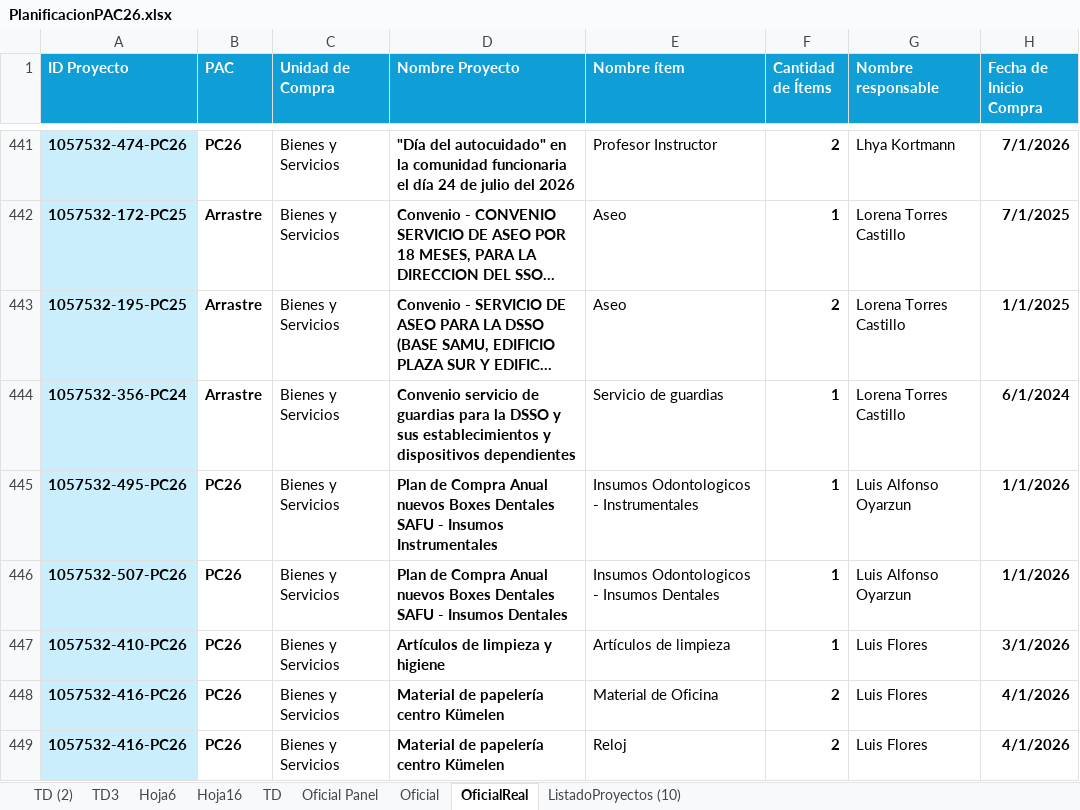
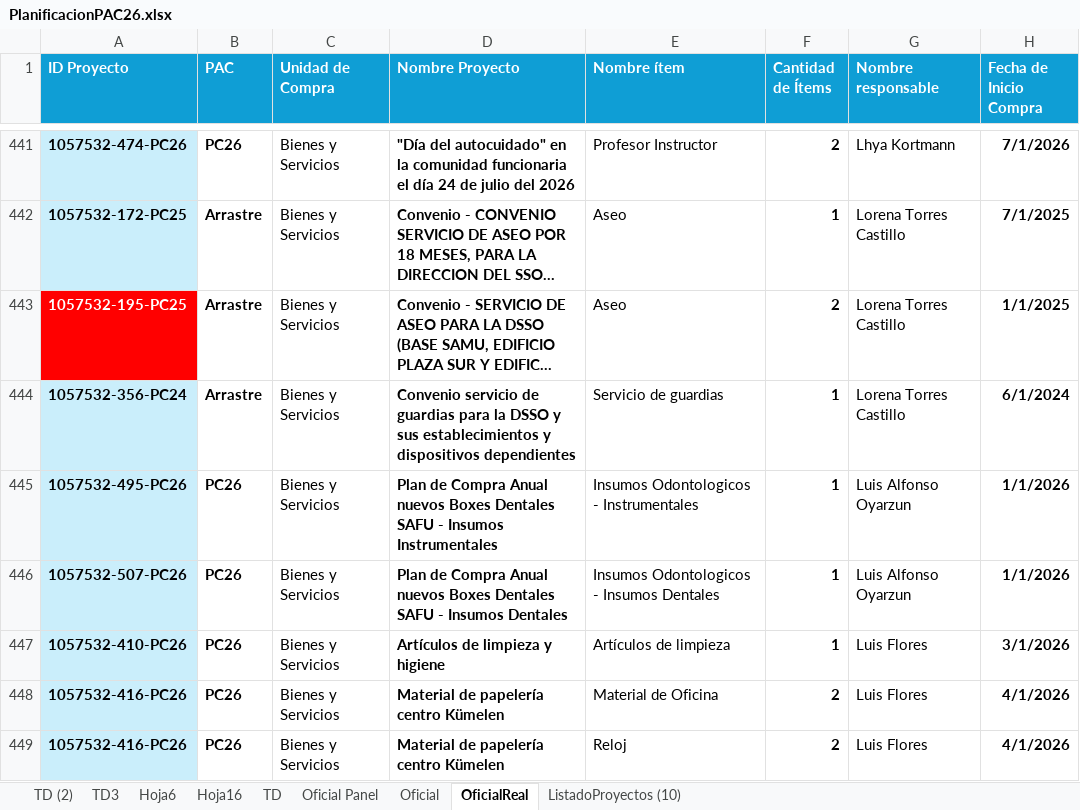
Before and after one commit to ngasencio/ST_abastecimiento, an Excel workbook: data/data_planificacionPac/PlanificacionPAC26.xlsx, sheet OficialReal, drawn as a sheet; only a part is shown, gaps mark what is left out; long unchanged cells end in …; values as stored, in another font and other column widths than the file's, no borders; the diff names each change by its address in the sheet, - before the commit and + after, or states it on an @@ line.

```diff
--- a/data/data_planificacionPac/PlanificacionPAC26.xlsx (sheet OficialReal)
+++ b/data/data_planificacionPac/PlanificacionPAC26.xlsx (sheet OficialReal)
@@ A443 fill: #CAEEFB → #FF0000, text colour: black → #FFFFFF @@
```
Also changed, not shown: 6 other files.
